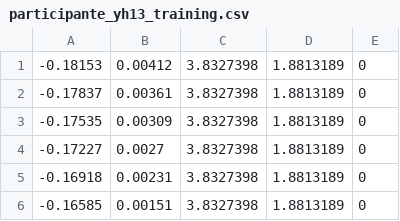
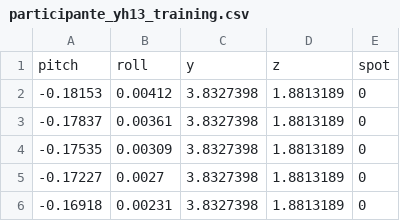
Before and after one commit to Ruben00alex/kNN, a CSV file: participante_yh13_training.csv, drawn as a sheet; only a part is shown; the shorter side is filled out with more unchanged rows; the diff names each change by its address in the sheet, - before the commit and + after, or states it on an @@ line.

```diff
--- a/participante_yh13_training.csv
+++ b/participante_yh13_training.csv
+row 1: pitch | roll | y | z | spot
```
Also changed, not shown: 6 other files.
